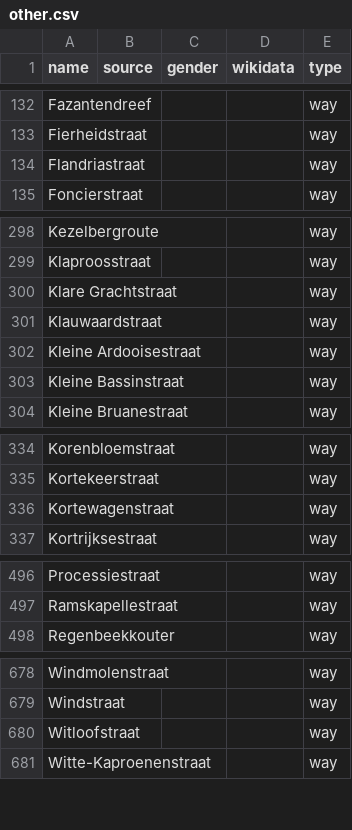
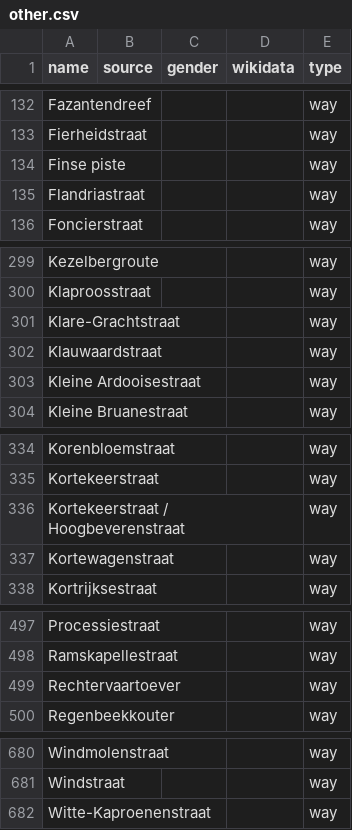
Before and after one commit to EqualStreetNames/equalstreetnames-roeselare, a CSV file: data/other.csv, drawn as a sheet; only a part is shown, gaps mark what is left out; the diff covers the shown part only.

```diff
--- a/data/other.csv
+++ b/data/other.csv
@@ -133,2 +133,3 @@ Fazantendreef,,,,way
 Fierheidstraat,,,,way
+"Finse piste",,,,way
 Flandriastraat,,,,way
@@ -299,6 +300,5 @@ Kezelbergroute,,,,way
 Klaproosstraat,,,,way
-"Klare Grachtstraat",,,,way
+Klare-Grachtstraat,,,,way
 Klauwaardstraat,,,,way
 "Kleine Ardooisestraat",,,,way
-"Kleine Bassinstraat",,,,way
 "Kleine Bruanestraat",,,,way
@@ -335,2 +335,3 @@ Korenbloemstraat,,,,way
 Kortekeerstraat,,,,way
+"Kortekeerstraat / Hoogbeverenstraat",,,,way
 Kortewagenstraat,,,,way
@@ -497,2 +498,3 @@ Processiestraat,,,,way
 Ramskapellestraat,,,,way
+Rechtervaartoever,,,,way
 Regenbeekkouter,,,,way
@@ -679,3 +681,2 @@ Windmolenstraat,,,,way
 Windstraat,,,,way
-Witloofstraat,,,,way
 Witte-Kaproenenstraat,,,,way
```
Also changed, not shown: 2 edited cells elsewhere in this file, data/gender.csv, 3 other files.
